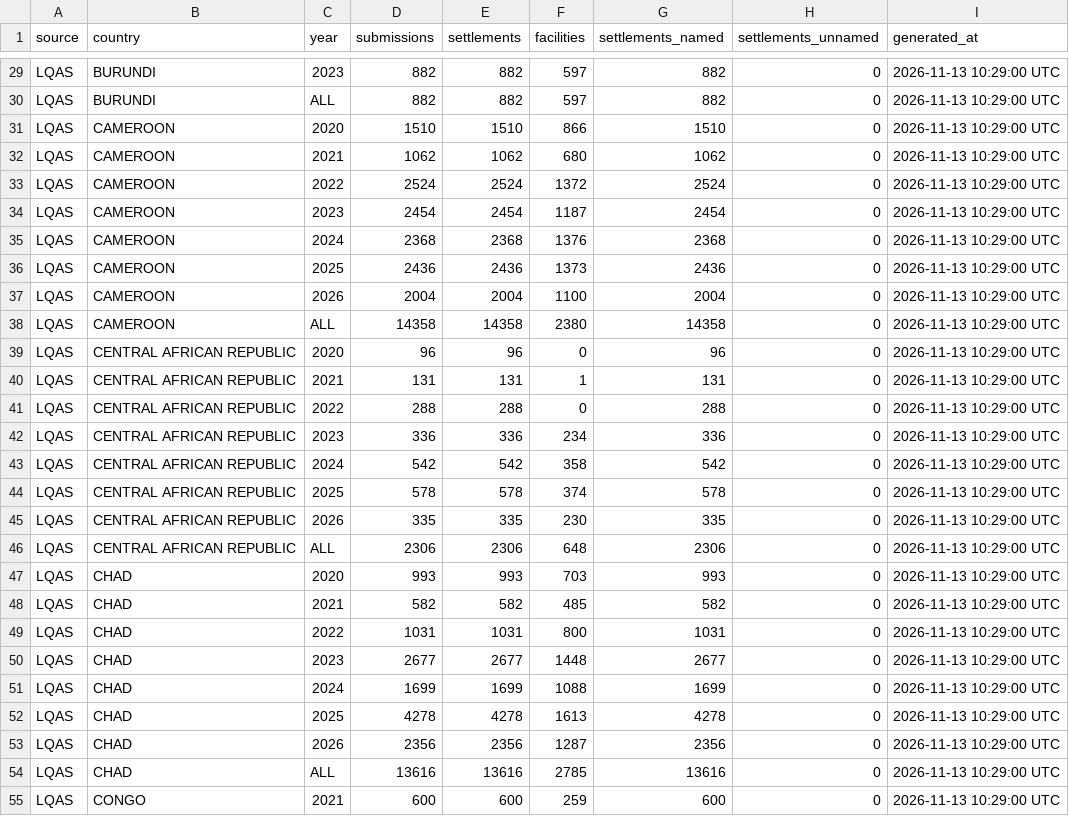
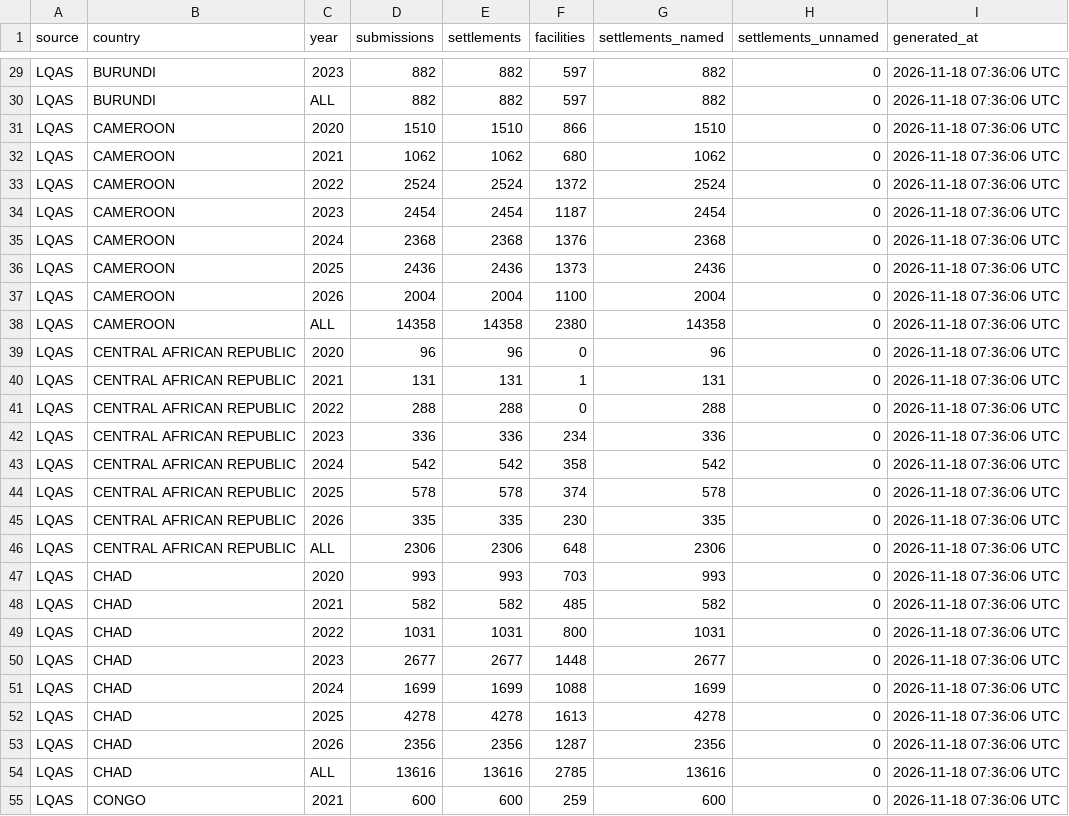
Before and after one commit to Go-toure/AFRO-Dash, a CSV file: input/AFRO_snapshot_stats_LQAS.csv, drawn as a sheet; only a part is shown, gaps mark what is left out; the diff covers the shown part only; the diff names each change by its address in the sheet, - before the commit and + after, or states it on an @@ line.

```diff
--- a/input/AFRO_snapshot_stats_LQAS.csv
+++ b/input/AFRO_snapshot_stats_LQAS.csv
-I29:I55 (generated_at): 2026-11-13 10:29:00 UTC
+I29:I55 (generated_at): 2026-11-18 07:36:06 UTC
```
Also changed, not shown: 166 edited cells elsewhere in this file, 1 other file.
